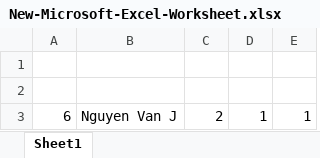
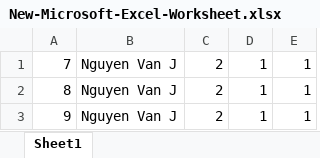
Before and after one commit to thientinh99/Azures, an Excel workbook: WebApp/WebApp/UploadedFiles/New-Microsoft-Excel-Worksheet.xlsx, sheet Sheet1, drawn as a sheet; values as stored, in another font and other column widths than the file's, no borders; the diff names each change by its address in the sheet, - before the commit and + after, or states it on an @@ line.

```diff
--- a/WebApp/WebApp/UploadedFiles/New-Microsoft-Excel-Worksheet.xlsx (sheet Sheet1)
+++ b/WebApp/WebApp/UploadedFiles/New-Microsoft-Excel-Worksheet.xlsx (sheet Sheet1)
-row 1: (empty)
+row 1: 7 | Nguyen Van J | 2 | 1 | 1
-row 2: (empty)
+row 2: 8 | Nguyen Van J | 2 | 1 | 1
-A3: 6
+A3: 9
```
Also changed, not shown: 10 other files.
